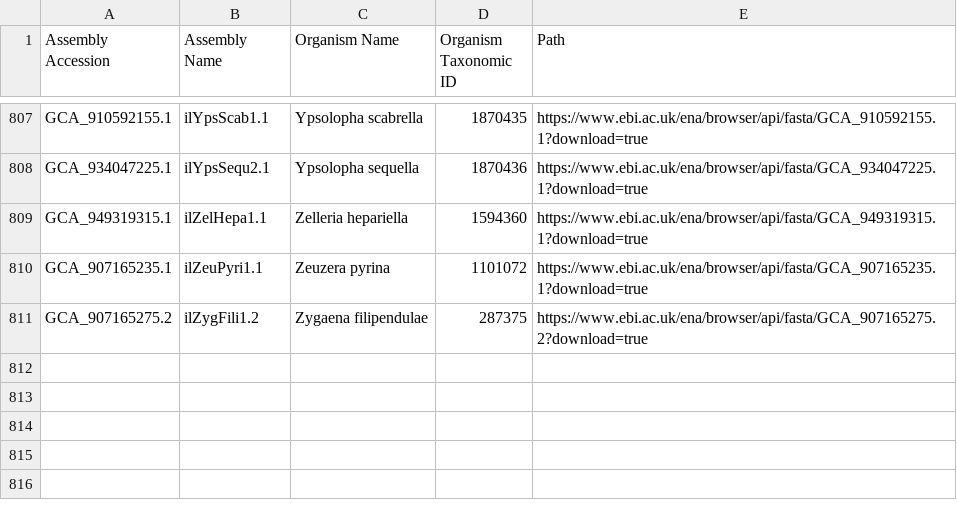
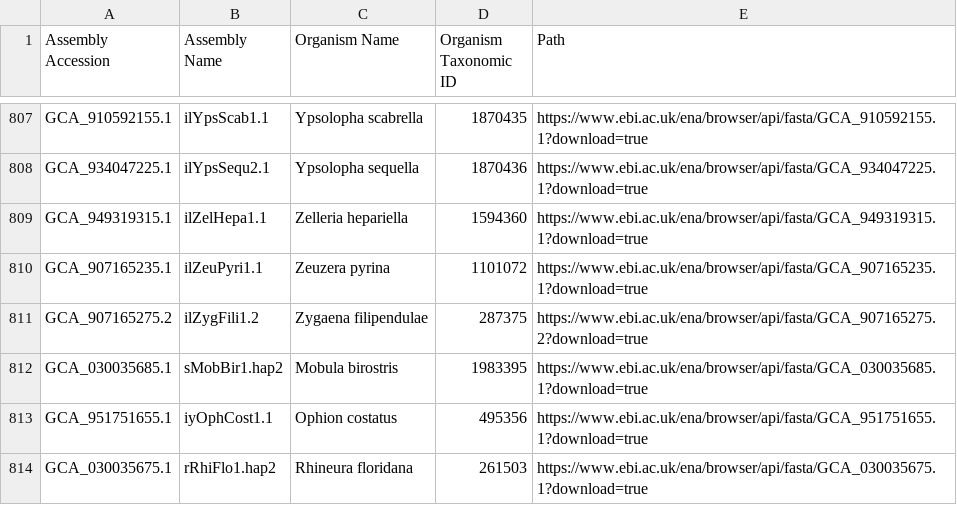
Before and after one commit to guigolab/bioproject-genome-tracker, a TSV file: matrices/assemblies.tsv, drawn as a sheet; only a part is shown, gaps mark what is left out; the diff names each change by its address in the sheet, - before the commit and + after, or states it on an @@ line.

```diff
--- a/matrices/assemblies.tsv
+++ b/matrices/assemblies.tsv
+row 812: GCA_030035685.1 | sMobBir1.hap2 | Mobula birostris | 1983395 | https://www.ebi.ac.uk/ena/browser/api/fasta/GCA_030035685.1?download=true
+row 813: GCA_951751655.1 | iyOphCost1.1 | Ophion costatus | 495356 | https://www.ebi.ac.uk/ena/browser/api/fasta/GCA_951751655.1?download=true
+row 814: GCA_030035675.1 | rRhiFlo1.hap2 | Rhineura floridana | 261503 | https://www.ebi.ac.uk/ena/browser/api/fasta/GCA_030035675.1?download=true
```
